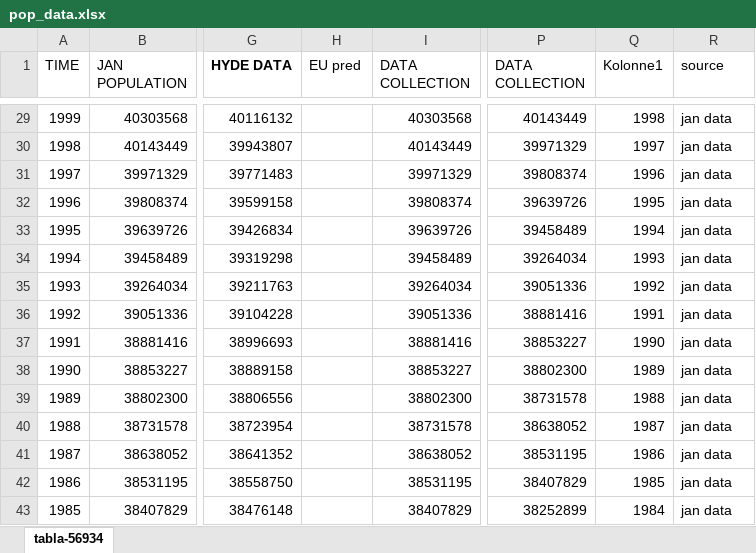
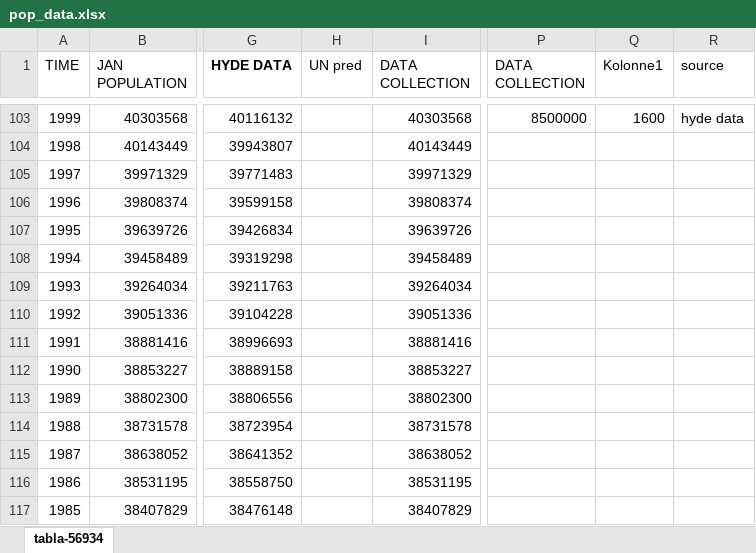
Before and after one commit to tdhunn01-design/MFA2, an Excel workbook: pop_data.xlsx, sheet tabla-56934, drawn as a sheet; only a part is shown, gaps mark what is left out; values as stored, in another font and other column widths than the file's, no borders; table styles not drawn; addresses are those after the commit; the diff covers the shown part only; the diff names each change by its address in the sheet, - before the commit and + after, or states it on an @@ line.

Commit message:
fixed pop data

```diff
--- a/pop_data.xlsx (sheet tabla-56934)
+++ b/pop_data.xlsx (sheet tabla-56934)
-H1: EU pred
+H1: UN pred
-P103 (DATA COLLECTION): 40143449
+P103 (DATA COLLECTION): 8500000
-Q103 (Kolonne1): 1998
+Q103 (Kolonne1): 1600
-R103 (source): jan data
+R103 (source): hyde data
-P104 (DATA COLLECTION): 39971329
+P104 (DATA COLLECTION): (empty)
-Q104 (Kolonne1): 1997
+Q104 (Kolonne1): (empty)
-R104:R117 (source): jan data
+R104:R117 (source): (empty)
-P105 (DATA COLLECTION): 39808374
+P105 (DATA COLLECTION): (empty)
-Q105 (Kolonne1): 1996
+Q105 (Kolonne1): (empty)
-P106 (DATA COLLECTION): 39639726
+P106 (DATA COLLECTION): (empty)
-Q106 (Kolonne1): 1995
+Q106 (Kolonne1): (empty)
-P107 (DATA COLLECTION): 39458489
+P107 (DATA COLLECTION): (empty)
-Q107 (Kolonne1): 1994
+Q107 (Kolonne1): (empty)
-P108 (DATA COLLECTION): 39264034
+P108 (DATA COLLECTION): (empty)
-Q108 (Kolonne1): 1993
+Q108 (Kolonne1): (empty)
-P109 (DATA COLLECTION): 39051336
+P109 (DATA COLLECTION): (empty)
-Q109 (Kolonne1): 1992
+Q109 (Kolonne1): (empty)
-P110 (DATA COLLECTION): 38881416
+P110 (DATA COLLECTION): (empty)
-Q110 (Kolonne1): 1991
+Q110 (Kolonne1): (empty)
-P111 (DATA COLLECTION): 38853227
+P111 (DATA COLLECTION): (empty)
-Q111 (Kolonne1): 1990
+Q111 (Kolonne1): (empty)
-P112 (DATA COLLECTION): 38802300
+P112 (DATA COLLECTION): (empty)
-Q112 (Kolonne1): 1989
+Q112 (Kolonne1): (empty)
-P113 (DATA COLLECTION): 38731578
+P113 (DATA COLLECTION): (empty)
-Q113 (Kolonne1): 1988
+Q113 (Kolonne1): (empty)
-P114 (DATA COLLECTION): 38638052
+P114 (DATA COLLECTION): (empty)
-Q114 (Kolonne1): 1987
+Q114 (Kolonne1): (empty)
-P115 (DATA COLLECTION): 38531195
+P115 (DATA COLLECTION): (empty)
-Q115 (Kolonne1): 1986
+Q115 (Kolonne1): (empty)
-P116 (DATA COLLECTION): 38407829
+P116 (DATA COLLECTION): (empty)
-Q116 (Kolonne1): 1985
+Q116 (Kolonne1): (empty)
-P117 (DATA COLLECTION): 38252899
+P117 (DATA COLLECTION): (empty)
-Q117 (Kolonne1): 1984
+Q117 (Kolonne1): (empty)
```
Also changed, not shown: 74 added rows, 268 edited cells and cell formats elsewhere in this sheet, 4 other files.
